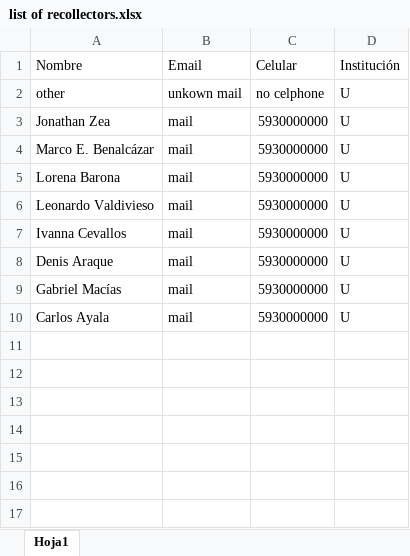
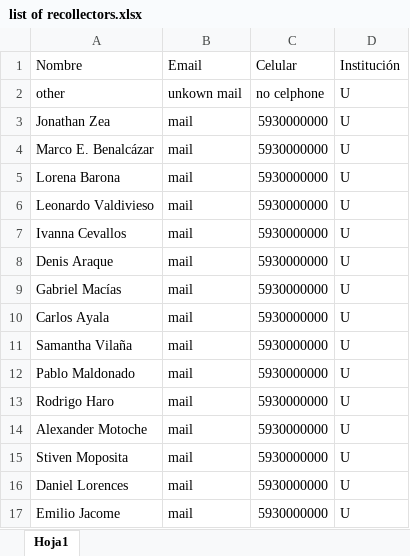
Before and after one commit to laboratorioAI/dataAcquisition, an Excel workbook: configs/list of recollectors.xlsx, sheet Hoja1, drawn as a sheet; values as stored, in another font and other column widths than the file's, no borders; the diff names each change by its address in the sheet, - before the commit and + after, or states it on an @@ line.

Commit message:
Update recollectors
Update recollectors

```diff
--- a/configs/list of recollectors.xlsx (sheet Hoja1)
+++ b/configs/list of recollectors.xlsx (sheet Hoja1)
+row 11: Samantha Vilaña | mail | 5930000000 | U
+row 12: Pablo Maldonado | mail | 5930000000 | U
+row 13: Rodrigo Haro | mail | 5930000000 | U
+row 14: Alexander Motoche | mail | 5930000000 | U
+row 15: Stiven Moposita | mail | 5930000000 | U
+row 16: Daniel Lorences | mail | 5930000000 | U
+row 17: Emilio Jacome | mail | 5930000000 | U
```
Also changed, not shown: 1 other file.
